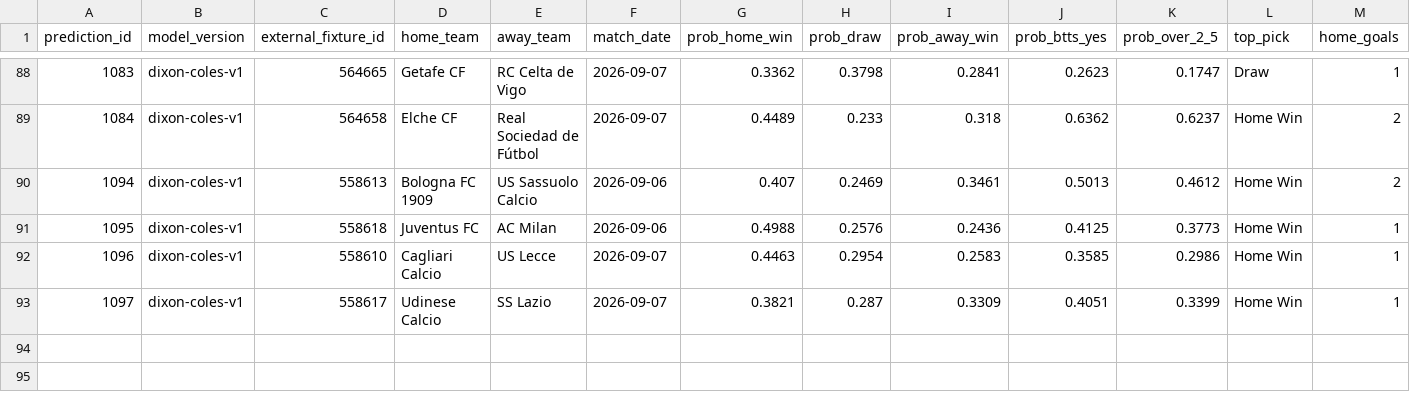
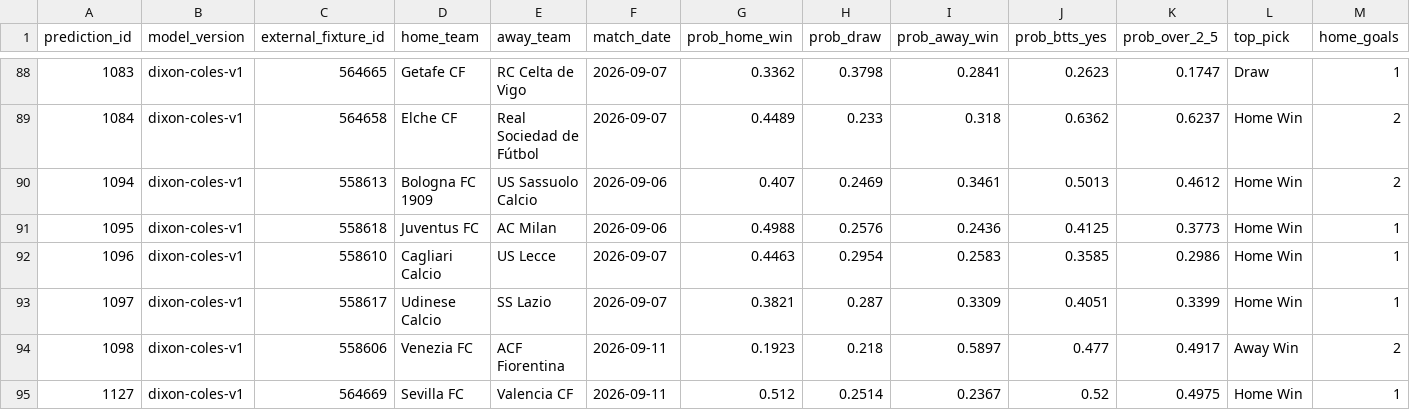
Before and after one commit to KehindeOjo/football-predictions, a CSV file: accuracy_detail.csv, drawn as a sheet; only a part is shown, gaps mark what is left out; rows hold the shown columns only; the diff names each change by its address in the sheet, - before the commit and + after, or states it on an @@ line.

```diff
--- a/accuracy_detail.csv
+++ b/accuracy_detail.csv
+row 94: 1098 | dixon-coles-v1 | 558606 | Venezia FC | ACF Fiorentina | 2026-09-11 | 0.1923 | 0.218 | 0.5897 | 0.477 | 0.4917 | Away Win | 2
+row 95: 1127 | dixon-coles-v1 | 564669 | Sevilla FC | Valencia CF | 2026-09-11 | 0.512 | 0.2514 | 0.2367 | 0.52 | 0.4975 | Home Win | 1
```
Also changed, not shown: predictions_output.csv, 7 other files.
